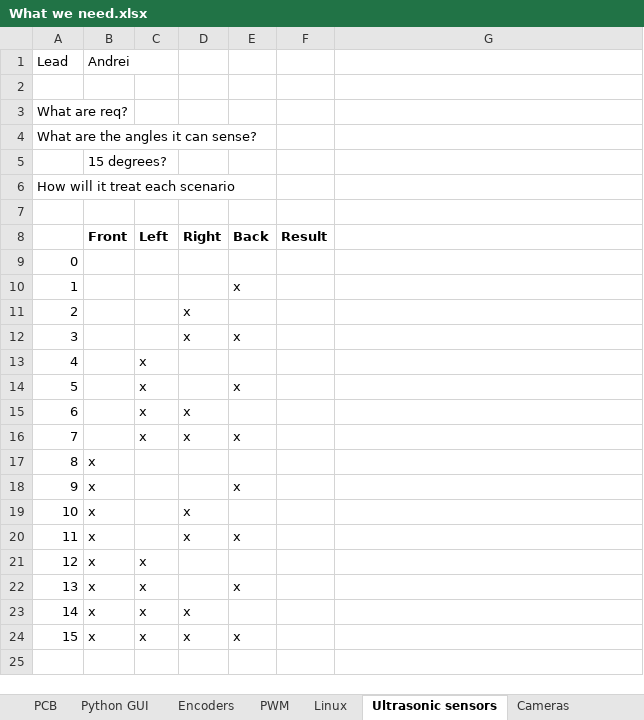
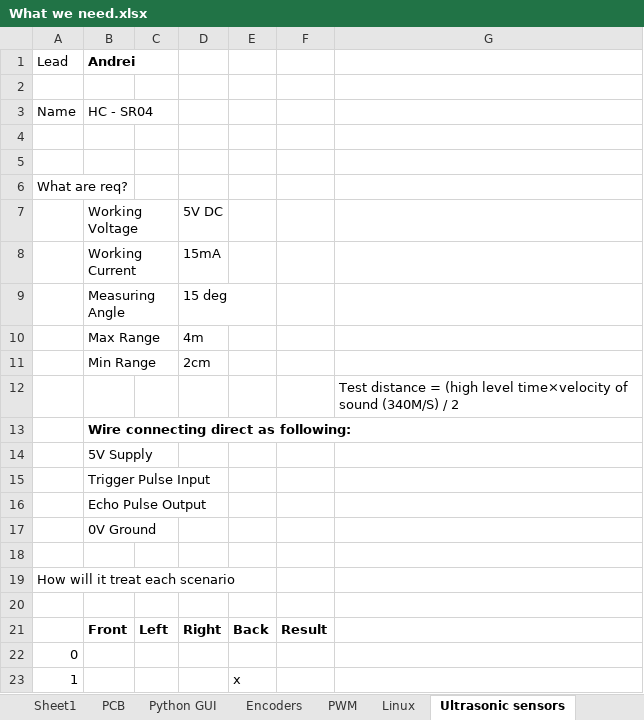
Before and after one commit to zweed4u/Embedded-Systems-Design-II, an Excel workbook: team_folder/newFolder/What we need.xlsx, sheet Ultrasonic sensors, drawn as a sheet; only a part is shown; the shorter side is filled out with more unchanged rows; values as stored, in another font and other column widths than the file's, no borders; addresses are those after the commit; the diff names each change by its address in the sheet, - before the commit and + after, or states it on an @@ line.

```diff
--- a/team_folder/newFolder/What we need.xlsx (sheet Ultrasonic sensors)
+++ b/team_folder/newFolder/What we need.xlsx (sheet Ultrasonic sensors)
+sheet tab: Sheet1
-B1 bold: off
+B1 bold: on
+row 2: (empty)
+row 3: Name | HC - SR04
@@ column A (Lead) renumbered between rows 5 and 6 @@
+row 7:  | Working Voltage |  | 5V DC
+row 8:  | Working Current |  | 15mA
+row 9:  | Measuring Angle |  | 15 deg
+row 10:  | Max Range |  | 4m
+row 11:  | Min Range |  | 2cm
+row 12:  |  |  |  |  |  | Test distance = (high level time×velocity of sound (340M/S) / 2
-B13 (Andrei): 15 degrees?
+B13 (Andrei): Wire connecting direct as following:
-B13 bold: off
+B13 bold: on
+row 14:  | 5V Supply
+row 15:  | Trigger Pulse Input
+row 16:  | Echo Pulse Output
+row 17:  | 0V Ground
+row 18: (empty)
```
Also changed, not shown: sheet PCB, sheet PWM, sheet Python GUI, sheet Encoders, sheet Cameras, sheet Linux, team_folder/newFolder/burn_report.xlsx, team_folder/newFolder/projectManagement.xlsm, 1 other file.
